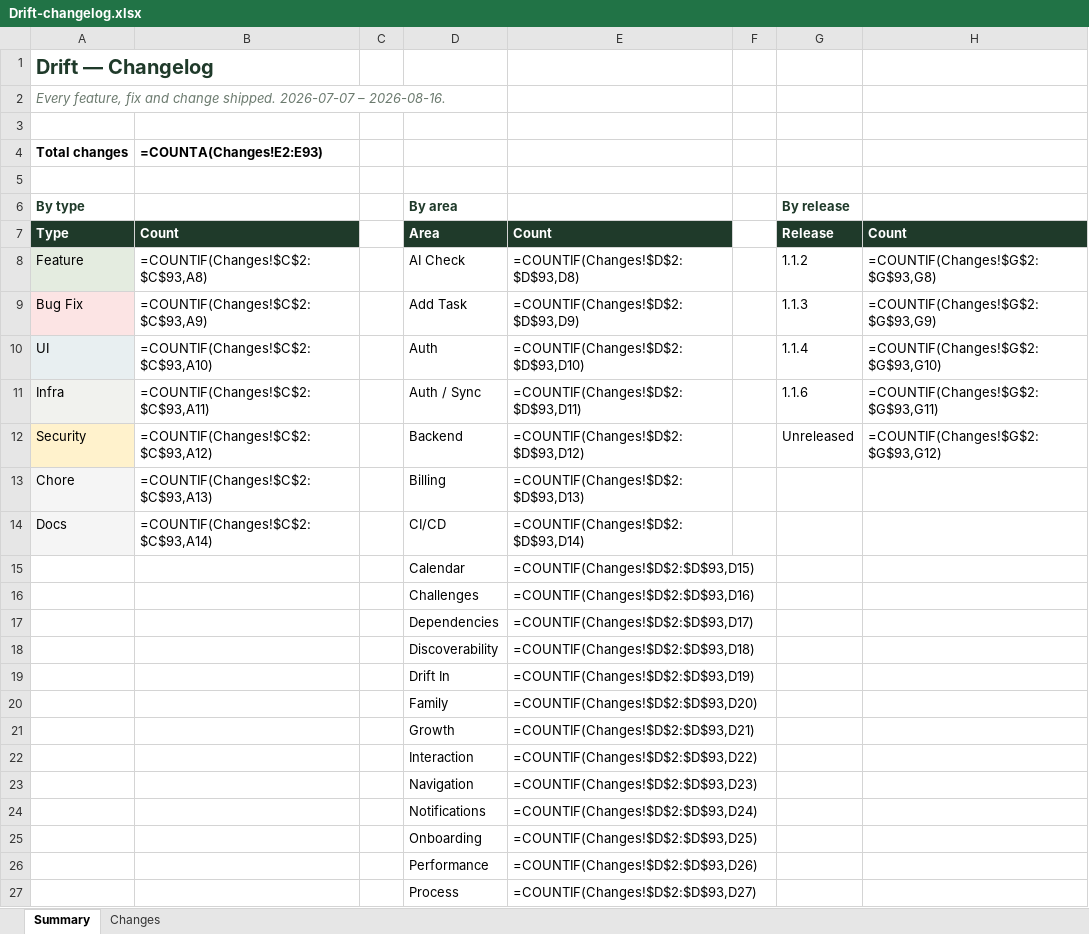
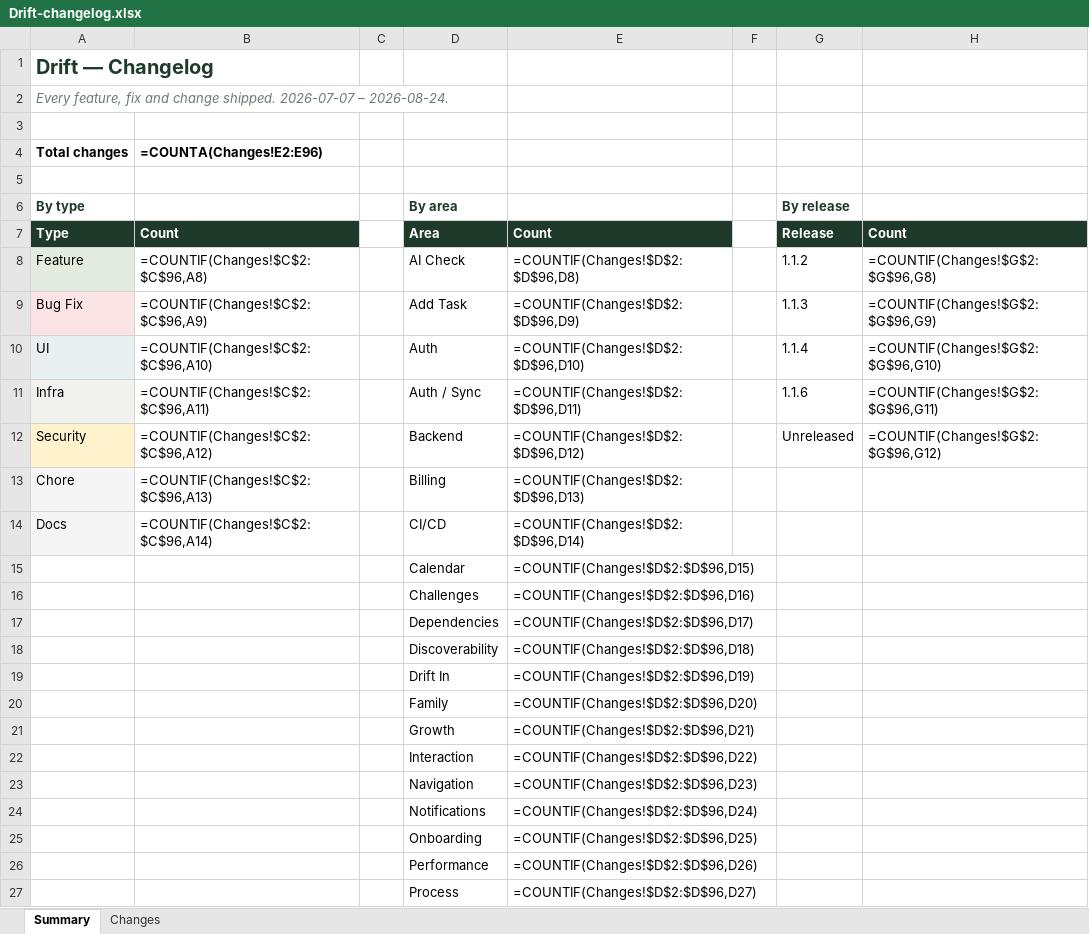
Before and after one commit to Dilan-B/Drift, an Excel workbook: Drift-changelog.xlsx, sheet Summary, drawn as a sheet; only a part is shown; values as stored, in another font and other column widths than the file's, no borders; formulas without a stored value are shown as written; the diff covers the shown part only; the diff names each change by its address in the sheet, - before the commit and + after, or states it on an @@ line.

```diff
--- a/Drift-changelog.xlsx (sheet Summary)
+++ b/Drift-changelog.xlsx (sheet Summary)
-A2 (Total changes): …2026-07-07 – 2026-08-16.
+A2 (Total changes): …2026-07-07 – 2026-08-24.
-B4: =COUNTA(Changes!E2:E93)
+B4: =COUNTA(Changes!E2:E96)
-B8 (=COUNTA(Changes!E2:E96)): =COUNTIF(Changes!$C$2:$C$93,A8)
+B8 (=COUNTA(Changes!E2:E96)): =COUNTIF(Changes!$C$2:$C$96,A8)
-E8: =COUNTIF(Changes!$D$2:$D$93,D8)
+E8: =COUNTIF(Changes!$D$2:$D$96,D8)
-H8: =COUNTIF(Changes!$G$2:$G$93,G8)
+H8: =COUNTIF(Changes!$G$2:$G$96,G8)
-B9 (=COUNTA(Changes!E2:E96)): =COUNTIF(Changes!$C$2:$C$93,A9)
+B9 (=COUNTA(Changes!E2:E96)): =COUNTIF(Changes!$C$2:$C$96,A9)
-E9: =COUNTIF(Changes!$D$2:$D$93,D9)
+E9: =COUNTIF(Changes!$D$2:$D$96,D9)
-H9: =COUNTIF(Changes!$G$2:$G$93,G9)
+H9: =COUNTIF(Changes!$G$2:$G$96,G9)
-B10 (=COUNTA(Changes!E2:E96)): =COUNTIF(Changes!$C$2:$C$93,A10)
+B10 (=COUNTA(Changes!E2:E96)): =COUNTIF(Changes!$C$2:$C$96,A10)
-E10: =COUNTIF(Changes!$D$2:$D$93,D10)
+E10: =COUNTIF(Changes!$D$2:$D$96,D10)
-H10: =COUNTIF(Changes!$G$2:$G$93,G10)
+H10: =COUNTIF(Changes!$G$2:$G$96,G10)
-B11 (=COUNTA(Changes!E2:E96)): =COUNTIF(Changes!$C$2:$C$93,A11)
+B11 (=COUNTA(Changes!E2:E96)): =COUNTIF(Changes!$C$2:$C$96,A11)
-E11: =COUNTIF(Changes!$D$2:$D$93,D11)
+E11: =COUNTIF(Changes!$D$2:$D$96,D11)
-H11: =COUNTIF(Changes!$G$2:$G$93,G11)
+H11: =COUNTIF(Changes!$G$2:$G$96,G11)
-B12 (=COUNTA(Changes!E2:E96)): =COUNTIF(Changes!$C$2:$C$93,A12)
+B12 (=COUNTA(Changes!E2:E96)): =COUNTIF(Changes!$C$2:$C$96,A12)
-E12: =COUNTIF(Changes!$D$2:$D$93,D12)
+E12: =COUNTIF(Changes!$D$2:$D$96,D12)
-H12: =COUNTIF(Changes!$G$2:$G$93,G12)
+H12: =COUNTIF(Changes!$G$2:$G$96,G12)
-B13 (=COUNTA(Changes!E2:E96)): =COUNTIF(Changes!$C$2:$C$93,A13)
+B13 (=COUNTA(Changes!E2:E96)): =COUNTIF(Changes!$C$2:$C$96,A13)
-E13: =COUNTIF(Changes!$D$2:$D$93,D13)
+E13: =COUNTIF(Changes!$D$2:$D$96,D13)
-B14 (=COUNTA(Changes!E2:E96)): =COUNTIF(Changes!$C$2:$C$93,A14)
+B14 (=COUNTA(Changes!E2:E96)): =COUNTIF(Changes!$C$2:$C$96,A14)
-E14: =COUNTIF(Changes!$D$2:$D$93,D14)
+E14: =COUNTIF(Changes!$D$2:$D$96,D14)
-E15: =COUNTIF(Changes!$D$2:$D$93,D15)
+E15: =COUNTIF(Changes!$D$2:$D$96,D15)
-E16: =COUNTIF(Changes!$D$2:$D$93,D16)
+E16: =COUNTIF(Changes!$D$2:$D$96,D16)
-E17: =COUNTIF(Changes!$D$2:$D$93,D17)
+E17: =COUNTIF(Changes!$D$2:$D$96,D17)
-E18: =COUNTIF(Changes!$D$2:$D$93,D18)
+E18: =COUNTIF(Changes!$D$2:$D$96,D18)
-E19: =COUNTIF(Changes!$D$2:$D$93,D19)
+E19: =COUNTIF(Changes!$D$2:$D$96,D19)
-E20: =COUNTIF(Changes!$D$2:$D$93,D20)
+E20: =COUNTIF(Changes!$D$2:$D$96,D20)
-E21: =COUNTIF(Changes!$D$2:$D$93,D21)
+E21: =COUNTIF(Changes!$D$2:$D$96,D21)
-E22: =COUNTIF(Changes!$D$2:$D$93,D22)
+E22: =COUNTIF(Changes!$D$2:$D$96,D22)
-E23: =COUNTIF(Changes!$D$2:$D$93,D23)
+E23: =COUNTIF(Changes!$D$2:$D$96,D23)
-E24: =COUNTIF(Changes!$D$2:$D$93,D24)
+E24: =COUNTIF(Changes!$D$2:$D$96,D24)
-E25: =COUNTIF(Changes!$D$2:$D$93,D25)
+E25: =COUNTIF(Changes!$D$2:$D$96,D25)
-E26: =COUNTIF(Changes!$D$2:$D$93,D26)
+E26: =COUNTIF(Changes!$D$2:$D$96,D26)
-E27: =COUNTIF(Changes!$D$2:$D$93,D27)
+E27: =COUNTIF(Changes!$D$2:$D$96,D27)
```
Also changed, not shown: 11 edited cells elsewhere in this sheet, sheet Changes, 1 other file.
